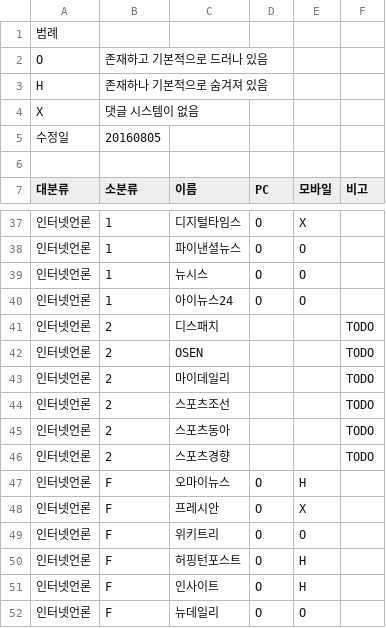
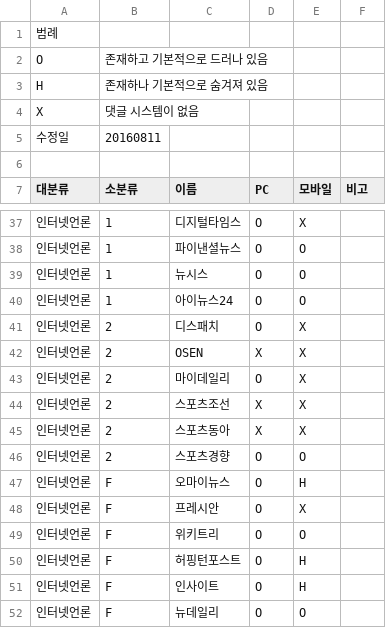
Before and after one commit to ied206/k-news-comment-killer, a CSV file: list.csv, drawn as a sheet; only a part is shown, gaps mark what is left out.

```diff
--- a/list.csv
+++ b/list.csv
@@ -4,3 +4,3 @@ H,존재하나 기본적으로 숨겨져 있음,,,,
 X ,댓글 시스템이 없음,,,,
-수정일,20160805,,,,
+수정일,20160811,,,,
 ,,,,,
@@ -40,8 +40,8 @@ X ,댓글 시스템이 없음,,,,
 인터넷언론,1,아이뉴스24,O,O,
-인터넷언론,2,디스패치,,,TODO
-인터넷언론,2,OSEN,,,TODO
-인터넷언론,2,마이데일리,,,TODO
-인터넷언론,2,스포츠조선,,,TODO
-인터넷언론,2,스포츠동아,,,TODO
-인터넷언론,2,스포츠경향,,,TODO
+인터넷언론,2,디스패치,O,X,
+인터넷언론,2,OSEN,X,X,
+인터넷언론,2,마이데일리,O,X,
+인터넷언론,2,스포츠조선,X,X,
+인터넷언론,2,스포츠동아,X,X,
+인터넷언론,2,스포츠경향,O,O,
 인터넷언론,F,오마이뉴스,O,H,
```
Also changed, not shown: 1 other file.
